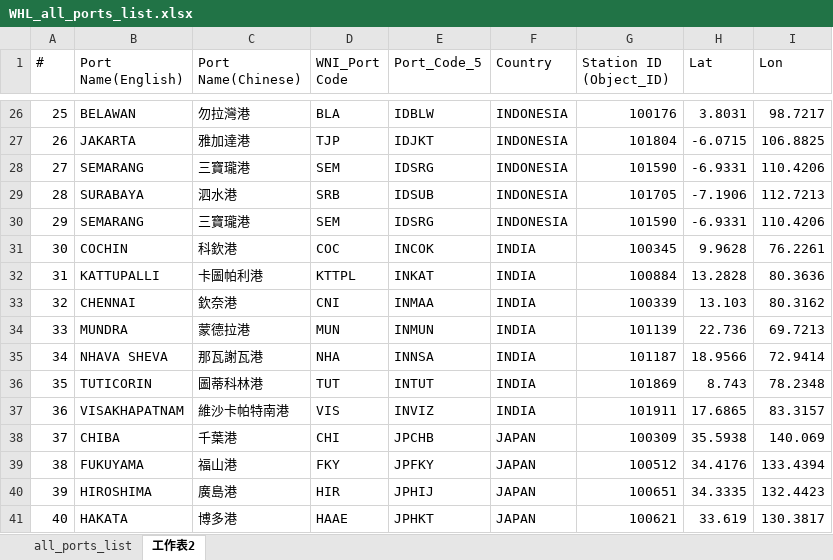
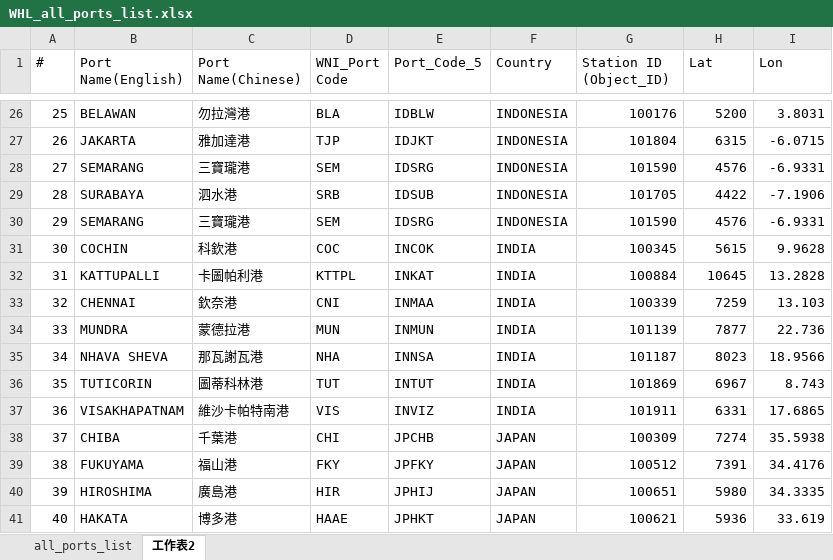
Before and after one commit to Chungchiwei/IWBDSS_Project2.0, an Excel workbook: WHL_all_ports_list.xlsx, sheet 工作表2, drawn as a sheet; only a part is shown, gaps mark what is left out; values as stored, in another font and other column widths than the file's, no cell formats; the diff covers the shown part only; the diff names each change by its address in the sheet, - before the commit and + after, or states it on an @@ line.

```diff
--- a/WHL_all_ports_list.xlsx (sheet 工作表2)
+++ b/WHL_all_ports_list.xlsx (sheet 工作表2)
-H26 (Lat): 3.8031
+H26 (Lat): 5200
-I26 (Lon): 98.7217
+I26 (Lon): 3.8031
-H27 (Lat): -6.0715
+H27 (Lat): 6315
-I27 (Lon): 106.8825
+I27 (Lon): -6.0715
-H28 (Lat): -6.9331
+H28 (Lat): 4576
-I28 (Lon): 110.4206
+I28 (Lon): -6.9331
-H29 (Lat): -7.1906
+H29 (Lat): 4422
-I29 (Lon): 112.7213
+I29 (Lon): -7.1906
-H30 (Lat): -6.9331
+H30 (Lat): 4576
-I30 (Lon): 110.4206
+I30 (Lon): -6.9331
-H31 (Lat): 9.9628
+H31 (Lat): 5615
-I31 (Lon): 76.2261
+I31 (Lon): 9.9628
-H32 (Lat): 13.2828
+H32 (Lat): 10645
-I32 (Lon): 80.3636
+I32 (Lon): 13.2828
-H33 (Lat): 13.103
+H33 (Lat): 7259
-I33 (Lon): 80.3162
+I33 (Lon): 13.103
-H34 (Lat): 22.736
+H34 (Lat): 7877
-I34 (Lon): 69.7213
+I34 (Lon): 22.736
-H35 (Lat): 18.9566
+H35 (Lat): 8023
-I35 (Lon): 72.9414
+I35 (Lon): 18.9566
-H36 (Lat): 8.743
+H36 (Lat): 6967
-I36 (Lon): 78.2348
+I36 (Lon): 8.743
-H37 (Lat): 17.6865
+H37 (Lat): 6331
-I37 (Lon): 83.3157
+I37 (Lon): 17.6865
-H38 (Lat): 35.5938
+H38 (Lat): 7274
-I38 (Lon): 140.069
+I38 (Lon): 35.5938
-H39 (Lat): 34.4176
+H39 (Lat): 7391
-I39 (Lon): 133.4394
+I39 (Lon): 34.4176
-H40 (Lat): 34.3335
+H40 (Lat): 5980
-I40 (Lon): 132.4423
+I40 (Lon): 34.3335
-H41 (Lat): 33.619
+H41 (Lat): 5936
-I41 (Lon): 130.3817
+I41 (Lon): 33.619
```
Also changed, not shown: 180 edited cells elsewhere in this sheet, sheet all_ports_list, cell formats, formulas that keep their value, 14 other files.
